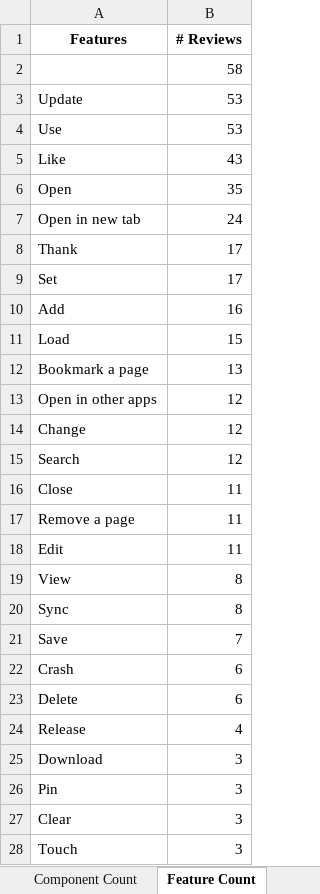
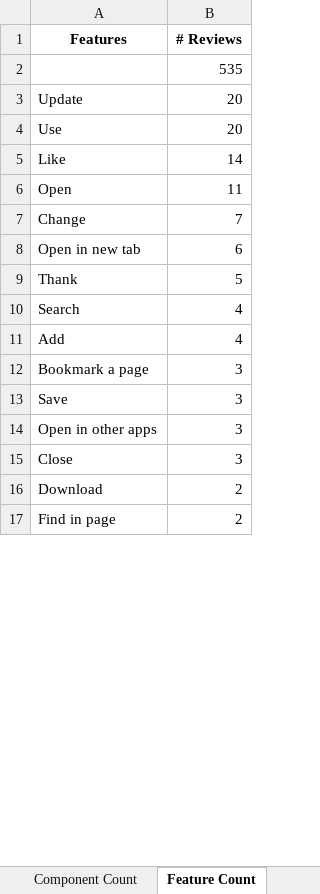
Before and after one commit to mozilla-it/fx-sentiment-analysis, an Excel workbook: Data/2017_11_14/output_py.xlsx, sheet Feature Count, drawn as a sheet; only a part is shown; the shorter side is filled out with more unchanged rows; values as stored, in another font and other column widths than the file's, no borders; removed rows and columns are numbered as before the commit, all else as after; the diff covers the shown part only; the diff names each change by its address in the sheet, - before the commit and + after, or states it on an @@ line.

```diff
--- a/Data/2017_11_14/output_py.xlsx (sheet Feature Count)
+++ b/Data/2017_11_14/output_py.xlsx (sheet Feature Count)
-B2 (# Reviews): 58
+B2 (# Reviews): 535
-B3:B4 (# Reviews): 53
+B3:B4 (# Reviews): 20
-B5 (# Reviews): 43
+B5 (# Reviews): 14
-B6 (# Reviews): 35
+B6 (# Reviews): 11
+row 7: Change | 7
-B8 (# Reviews): 24
+B8 (# Reviews): 6
-B9 (# Reviews): 17
+B9 (# Reviews): 5
-row 9: Set | 17
+row 10: Search | 4
-B11 (# Reviews): 16
+B11 (# Reviews): 4
-row 11: Load | 15
-B12 (# Reviews): 13
+B12 (# Reviews): 3
+row 13: Save | 3
-B14 (# Reviews): 12
+B14 (# Reviews): 3
-row 14: Change | 12
-row 15: Search | 12
-B15 (# Reviews): 11
+B15 (# Reviews): 3
-row 17: Remove a page | 11
-row 18: Edit | 11
-row 19: View | 8
-row 20: Sync | 8
-row 21: Save | 7
-row 22: Crash | 6
-row 23: Delete | 6
-row 24: Release | 4
-B16 (# Reviews): 3
+B16 (# Reviews): 2
-row 26: Pin | 3
-row 27: Clear | 3
-row 28: Touch | 3
```
Also changed, not shown: 7 added rows, 4 removed rows and 6 edited cells elsewhere in this sheet, sheet Main, sheet Component Count, 6 other files.
